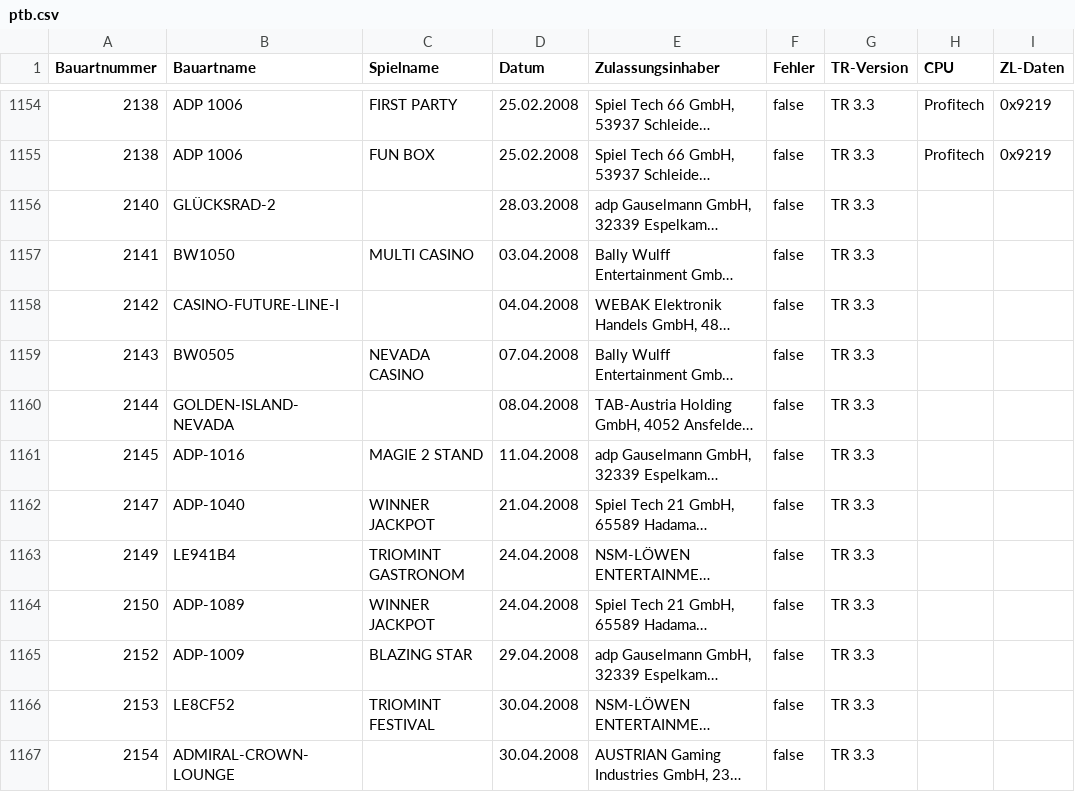
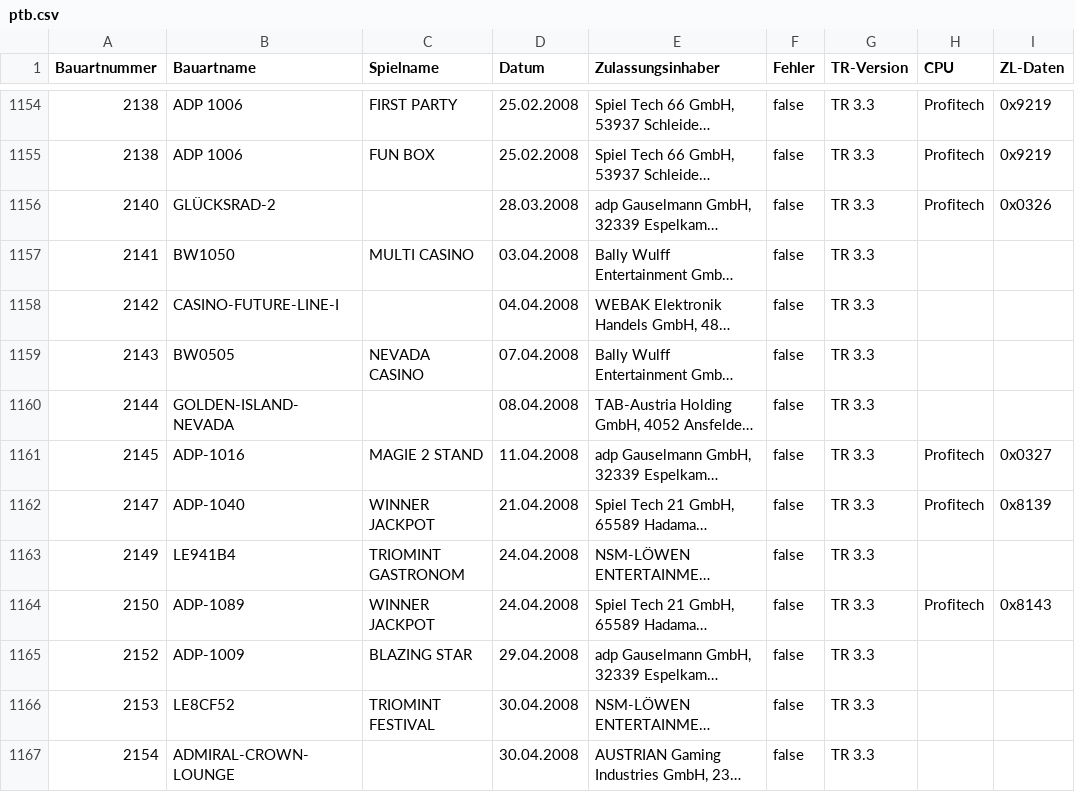
Before and after one commit to Automatenunsinn/automatenunsinn.github.io, a CSV file: src/ptb.csv, drawn as a sheet; only a part is shown, gaps mark what is left out; long unchanged cells end in …; the diff covers the shown part only; the diff names each change by its address in the sheet, - before the commit and + after, or states it on an @@ line.

```diff
--- a/src/ptb.csv
+++ b/src/ptb.csv
-H1156 (CPU): (empty)
+H1156 (CPU): Profitech
-I1156 (ZL-Daten): (empty)
+I1156 (ZL-Daten): 0x0326
-H1161:H1162 (CPU): (empty)
+H1161:H1162 (CPU): Profitech
-I1161 (ZL-Daten): (empty)
+I1161 (ZL-Daten): 0x0327
-I1162 (ZL-Daten): (empty)
+I1162 (ZL-Daten): 0x8139
-H1164 (CPU): (empty)
+H1164 (CPU): Profitech
-I1164 (ZL-Daten): (empty)
+I1164 (ZL-Daten): 0x8143
```
Also changed, not shown: 41 edited cells elsewhere in this file, 1 other file.
